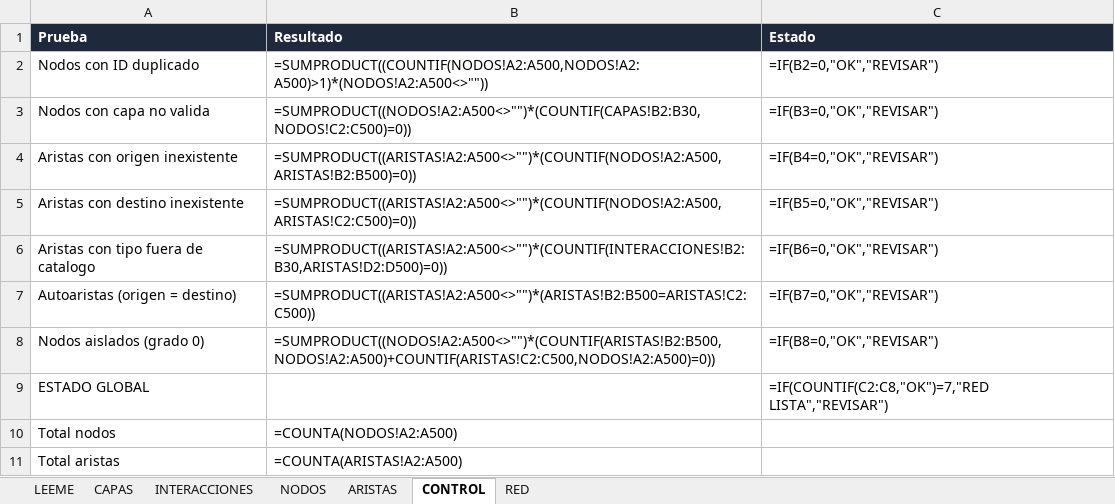
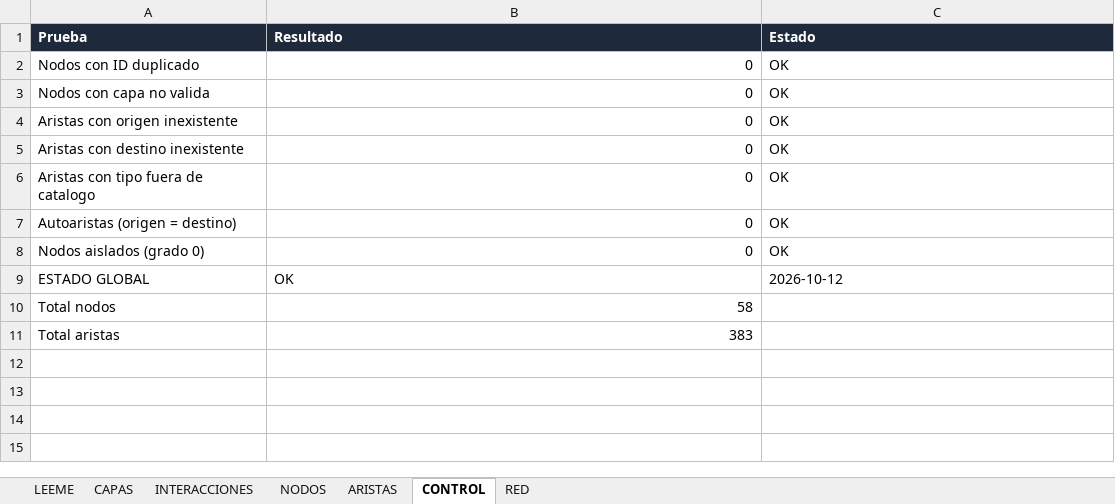
Before and after one commit to alejagoguti-cpu/humedalburro, an Excel workbook: datos/red-pot-kennedy-visor.xlsx, sheet CONTROL, drawn as a sheet; values as stored, in another font and other column widths than the file's, no borders; formulas without a stored value are shown as written; the diff names each change by its address in the sheet, - before the commit and + after, or states it on an @@ line.

Commit message:
Actualiza red POT-Kennedy: builder Python, CONTROL validado, docs con conteos reales (58 nodos, 383 relaciones)

```diff
--- a/datos/red-pot-kennedy-visor.xlsx (sheet CONTROL)
+++ b/datos/red-pot-kennedy-visor.xlsx (sheet CONTROL)
-B2 (Resultado): =SUMPRODUCT((COUNTIF(NODOS!A2:A500,NODOS!A2:A500)>1)*(NODOS!A2:A500<>""))
+B2 (Resultado): 0
-C2 (Estado): =IF(B2=0,"OK","REVISAR")
+C2 (Estado): OK
-B3 (Resultado): =SUMPRODUCT((NODOS!A2:A500<>"")*(COUNTIF(CAPAS!B2:B30,NODOS!C2:C500)=0))
+B3 (Resultado): 0
-C3 (Estado): =IF(B3=0,"OK","REVISAR")
+C3 (Estado): OK
-B4 (Resultado): =SUMPRODUCT((ARISTAS!A2:A500<>"")*(COUNTIF(NODOS!A2:A500,ARISTAS!B2:B500)=0))
+B4 (Resultado): 0
-C4 (Estado): =IF(B4=0,"OK","REVISAR")
+C4 (Estado): OK
-B5 (Resultado): =SUMPRODUCT((ARISTAS!A2:A500<>"")*(COUNTIF(NODOS!A2:A500,ARISTAS!C2:C500)=0))
+B5 (Resultado): 0
-C5 (Estado): =IF(B5=0,"OK","REVISAR")
+C5 (Estado): OK
-B6 (Resultado): =SUMPRODUCT((ARISTAS!A2:A500<>"")*(COUNTIF(INTERACCIONES!B2:B30,ARISTAS!D2:D500)=0))
+B6 (Resultado): 0
-C6 (Estado): =IF(B6=0,"OK","REVISAR")
+C6 (Estado): OK
-B7 (Resultado): =SUMPRODUCT((ARISTAS!A2:A500<>"")*(ARISTAS!B2:B500=ARISTAS!C2:C500))
+B7 (Resultado): 0
-C7 (Estado): =IF(B7=0,"OK","REVISAR")
+C7 (Estado): OK
-B8 (Resultado): =SUMPRODUCT((NODOS!A2:A500<>"")*(COUNTIF(ARISTAS!B2:B500,NODOS!A2:A500)+COUNTIF(ARISTAS!C2:C500,NODOS!A2:A500)=0))
+B8 (Resultado): 0
-C8 (Estado): =IF(B8=0,"OK","REVISAR")
+C8 (Estado): OK
-B9 (Resultado): (empty)
+B9 (Resultado): OK
-C9 (Estado): =IF(COUNTIF(C2:C8,"OK")=7,"RED LISTA","REVISAR")
+C9 (Estado): 2026-10-12
-B10 (Resultado): =COUNTA(NODOS!A2:A500)
+B10 (Resultado): 58
-B11 (Resultado): =COUNTA(ARISTAS!A2:A500)
+B11 (Resultado): 383
```
Also changed, not shown: 6 other files.
